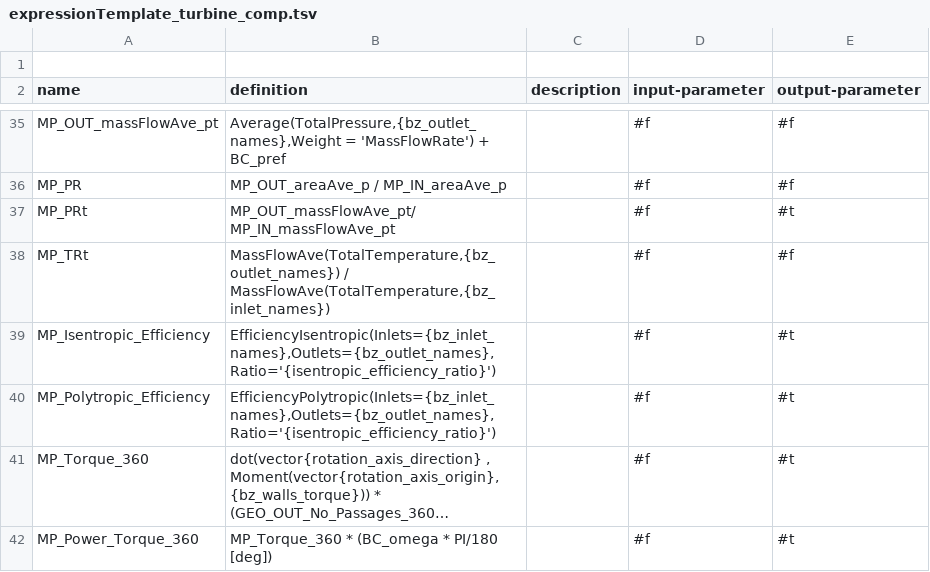
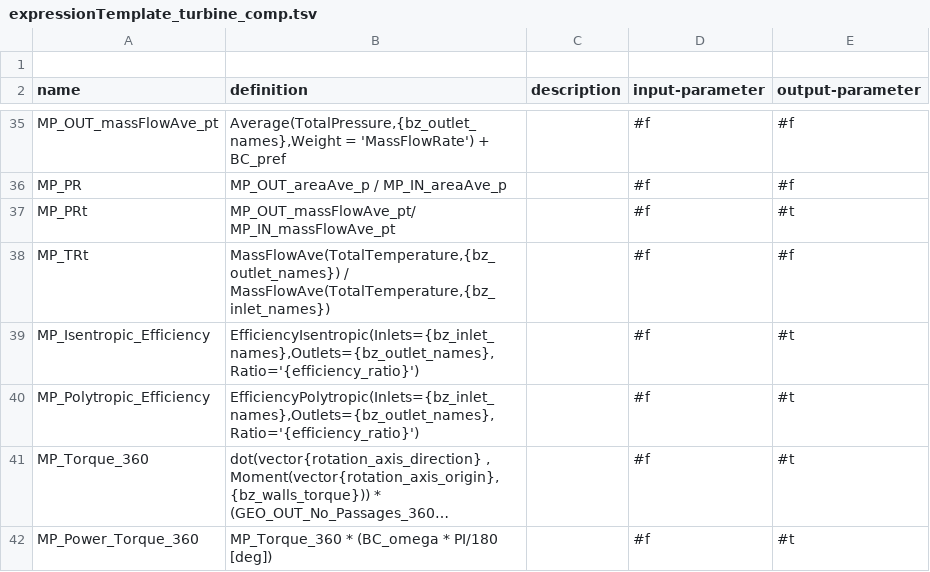
Before and after one commit to ansys/pyturbowizard, a TSV file: ptw_templates/expressionTemplate_turbine_comp.tsv, drawn as a sheet; only a part is shown, gaps mark what is left out; long unchanged cells end in …; the diff names each change by its address in the sheet, - before the commit and + after, or states it on an @@ line.

Commit message:
- meshimport.py: also supports multiple mesh files - prepost: supports also python commands - fluent_utils.py: TUI / python commands possible - templates: update v241, updating keywords - ptw_main.py: v241: supports the change of apis: batch settings

```diff
--- a/ptw_templates/expressionTemplate_turbine_comp.tsv
+++ b/ptw_templates/expressionTemplate_turbine_comp.tsv
-B39 (definition): EfficiencyIsentropic(Inlets={bz_inlet_names},Outlets={bz_outlet_names},Ratio='{isentropic_efficiency_ratio}')
+B39 (definition): EfficiencyIsentropic(Inlets={bz_inlet_names},Outlets={bz_outlet_names},Ratio='{efficiency_ratio}')
-B40 (definition): EfficiencyPolytropic(Inlets={bz_inlet_names},Outlets={bz_outlet_names},Ratio='{isentropic_efficiency_ratio}')
+B40 (definition): EfficiencyPolytropic(Inlets={bz_inlet_names},Outlets={bz_outlet_names},Ratio='{efficiency_ratio}')
```
Also changed, not shown: 7 other files.
